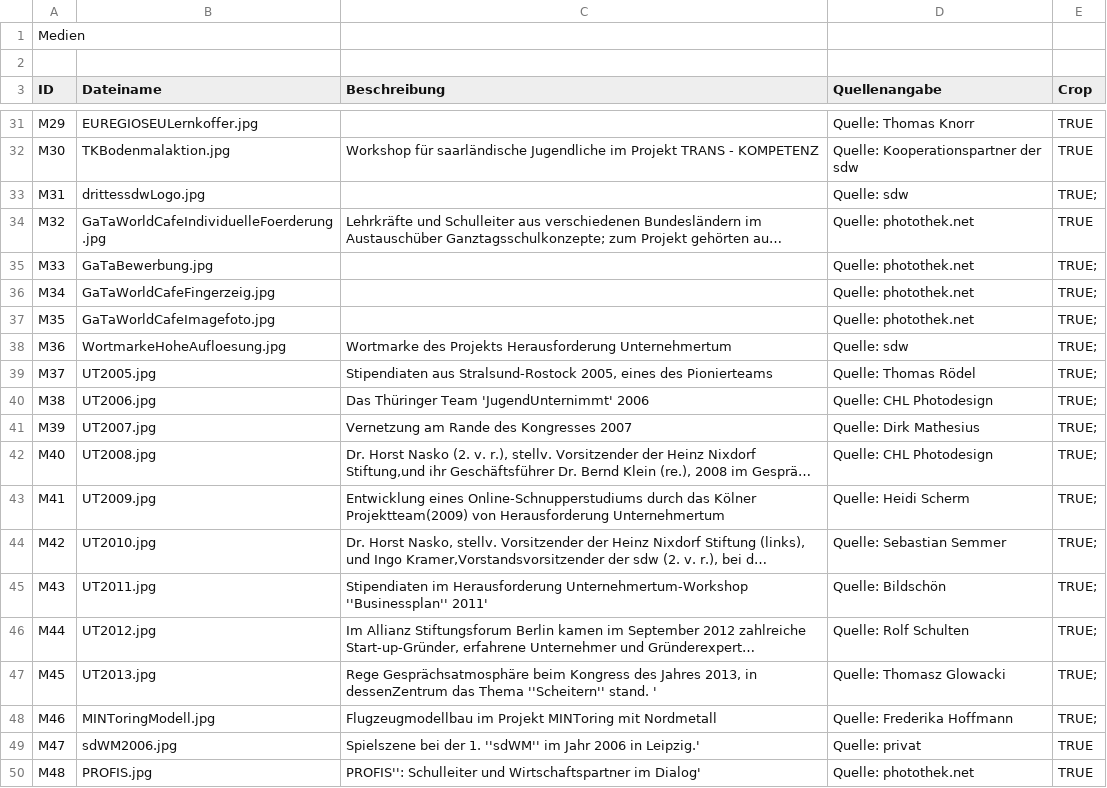
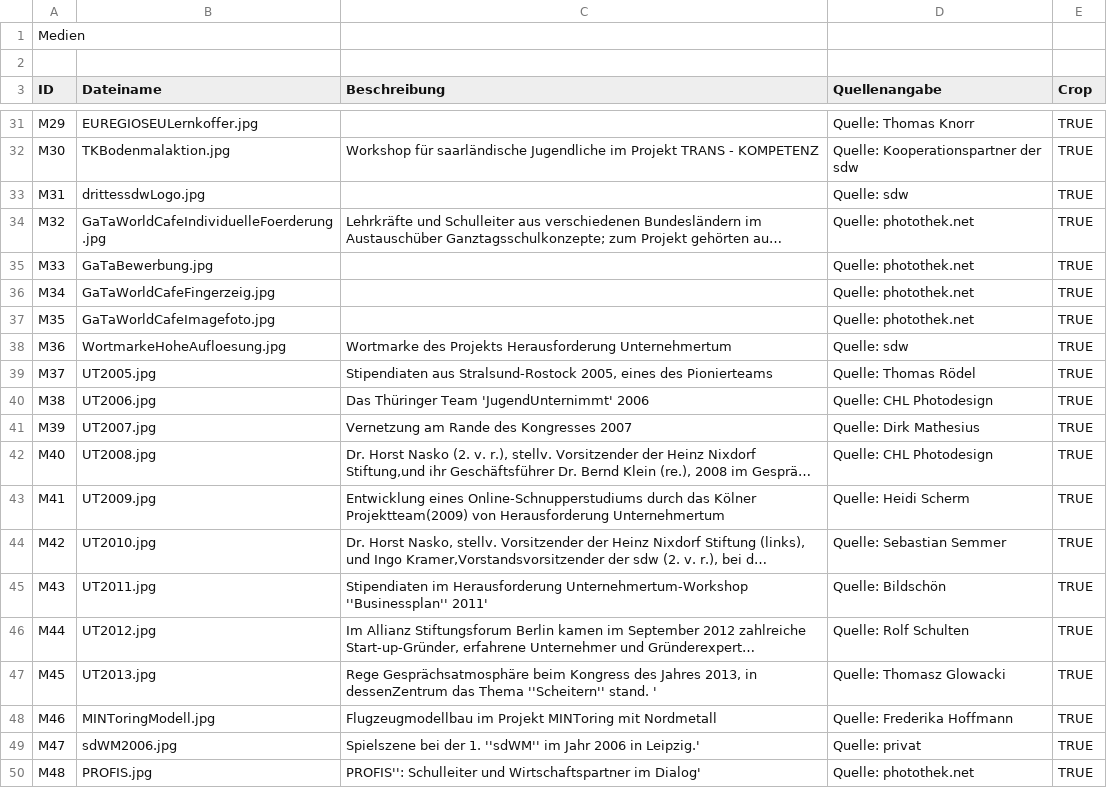
Before and after one commit to MenschMarcus/HistoGlobe_school, a CSV file: config/sdw/data/sdw_medium.csv, drawn as a sheet; only a part is shown, gaps mark what is left out; long unchanged cells end in …; the diff covers the shown part only; the diff names each change by its address in the sheet, - before the commit and + after, or states it on an @@ line.

```diff
--- a/config/sdw/data/sdw_medium.csv
+++ b/config/sdw/data/sdw_medium.csv
-E33 (Crop): TRUE;
+E33 (Crop): TRUE
-E35:E48 (Crop): TRUE;
+E35:E48 (Crop): TRUE
```
Also changed, not shown: 37 edited cells elsewhere in this file.
